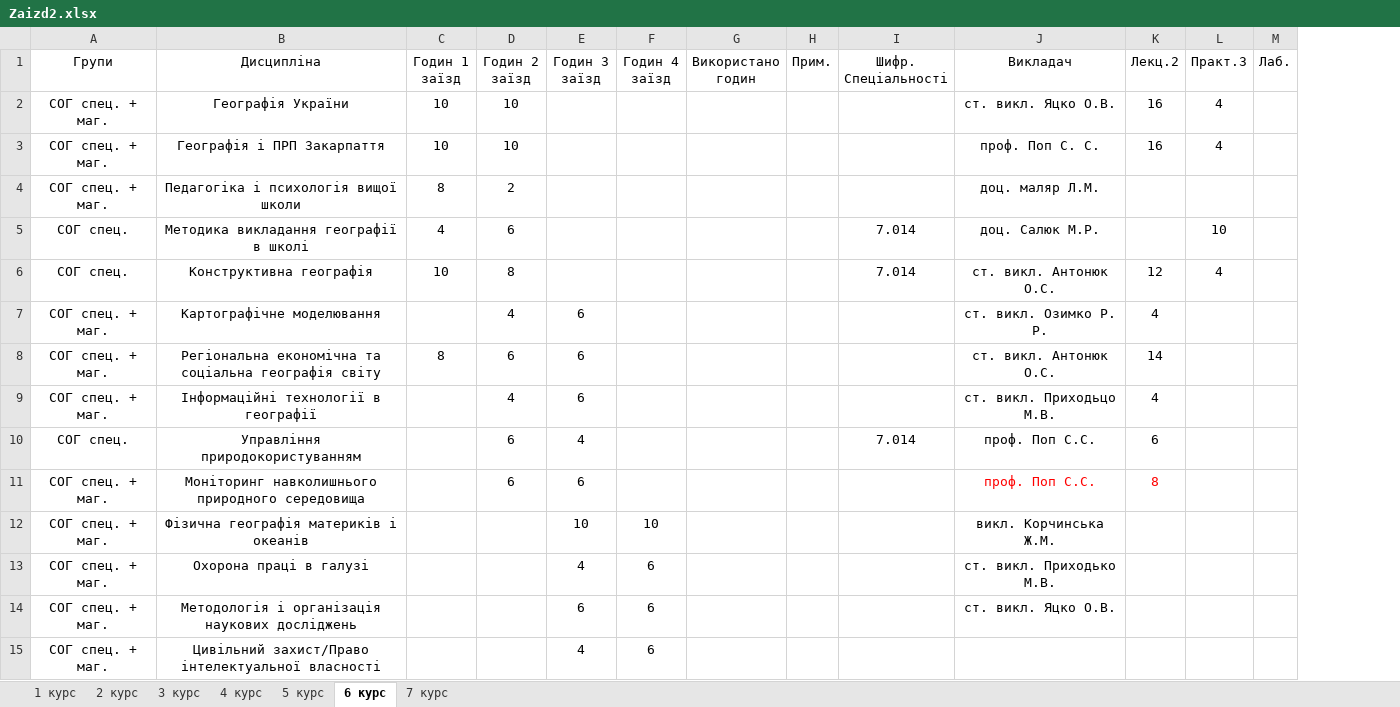
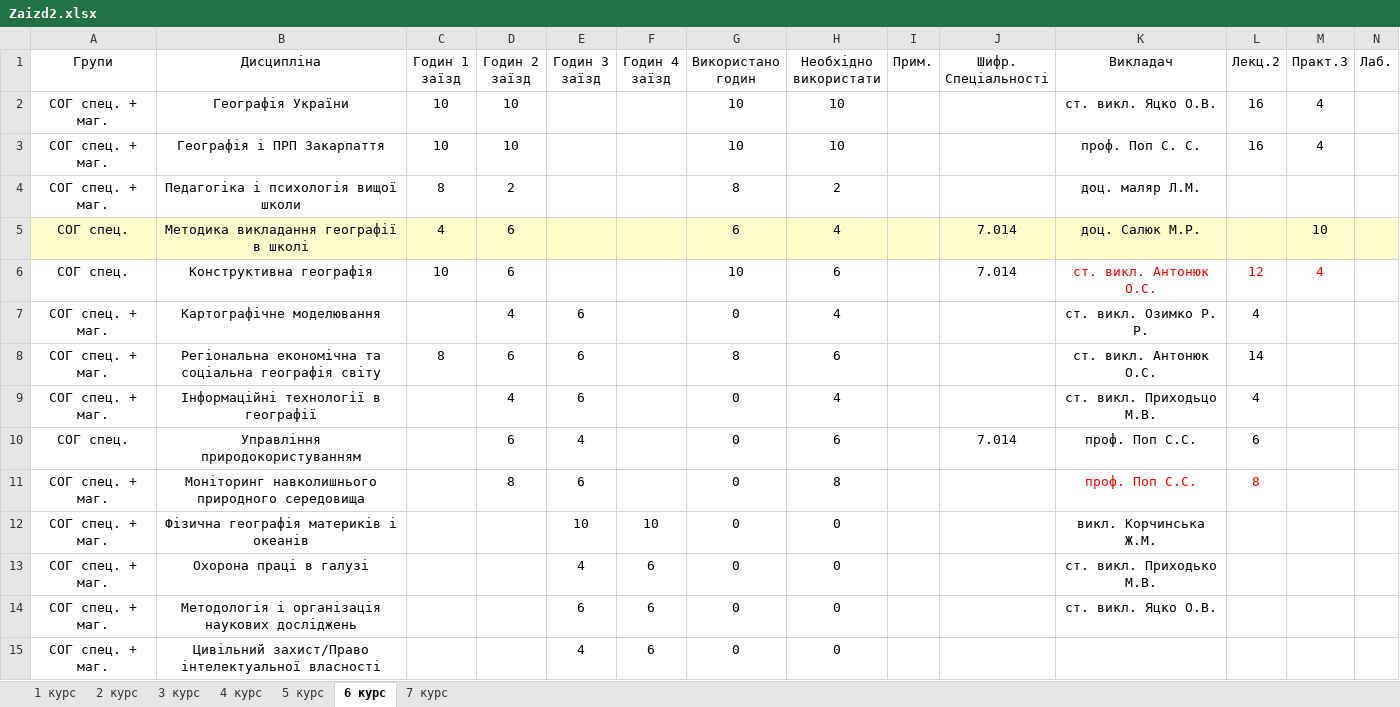
Before and after one commit to gram0001/rozklad, an Excel workbook: Zaizd2.xlsx, sheet 6 курс, drawn as a sheet; only a part is shown; values as stored, in another font and other column widths than the file's, no borders; table styles not drawn; addresses are those after the commit; the diff covers the shown part only; the diff names each change by its address in the sheet, - before the commit and + after, or states it on an @@ line.

```diff
--- a/Zaizd2.xlsx (sheet 6 курс)
+++ b/Zaizd2.xlsx (sheet 6 курс)
+column H (Необхідно використати), rows 2-15: 10 | 10 | 2 | 4 | 6 | 4 | 6 | 4 | 6 | 8 | 0 | 0 | 0 | 0
-G2:G3 (Використано годин): (empty)
+G2:G3 (Використано годин): 10
-G4 (Використано годин): (empty)
+G4 (Використано годин): 8
-A5:G5 fill: none
+A5:G5 fill: #FFFFCC
-G5 (Використано годин): (empty)
+G5 (Використано годин): 6
-I5:N5 fill: none
+I5:N5 fill: #FFFFCC
-D6 (Годин 2 заїзд): 8
+D6 (Годин 2 заїзд): 6
-G6 (Використано годин): (empty)
+G6 (Використано годин): 10
-K6:M6 text colour: black
+K6:M6 text colour: #FF0000
-G7 (Використано годин): (empty)
+G7 (Використано годин): 0
-G8 (Використано годин): (empty)
+G8 (Використано годин): 8
-G9:G15 (Використано годин): (empty)
+G9:G15 (Використано годин): 0
-D11 (Годин 2 заїзд): 6
+D11 (Годин 2 заїзд): 8
```
Also changed, not shown: 33 edited cells and cell formats elsewhere in this sheet, sheet 3 курс, sheet 4 курс, sheet 2 курс, sheet 5 курс.
